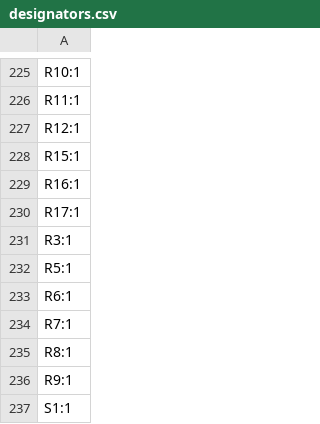
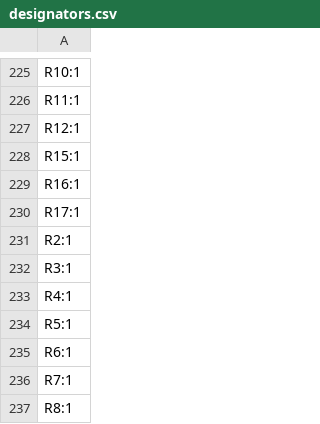
Before and after one commit to opyau21/65-Keyboard, a CSV file: pcb_v1/production/designators.csv, drawn as a sheet; only a part is shown, gaps mark what is left out; the shorter side is filled out with more unchanged rows; the diff names each change by its address in the sheet, - before the commit and + after, or states it on an @@ line.

```diff
--- a/pcb_v1/production/designators.csv
+++ b/pcb_v1/production/designators.csv
+row 231: R2:1
+row 233: R4:1
```
Also changed, not shown: pcb_v1/production/bom.csv, pcb_v1/production/positions.csv, 31 other files.
